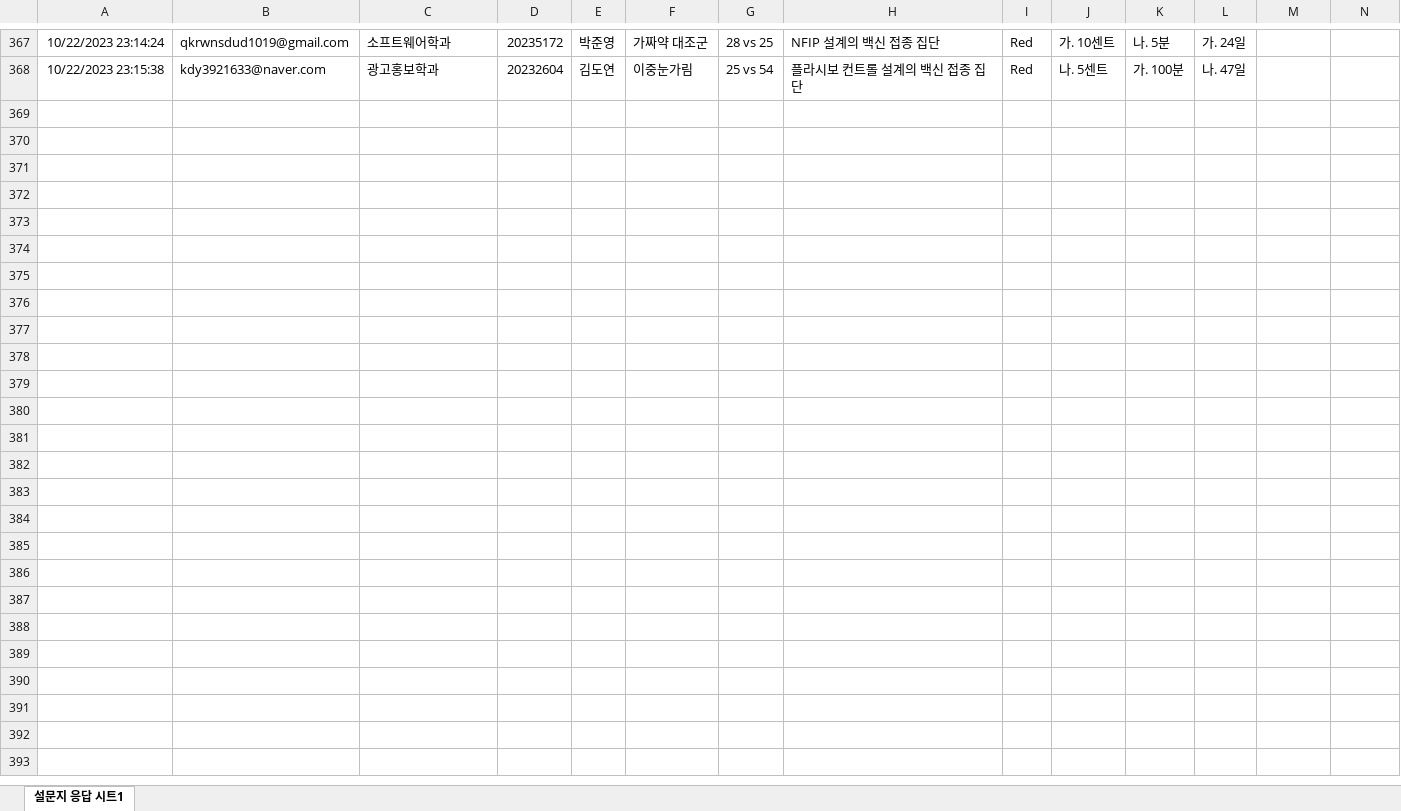
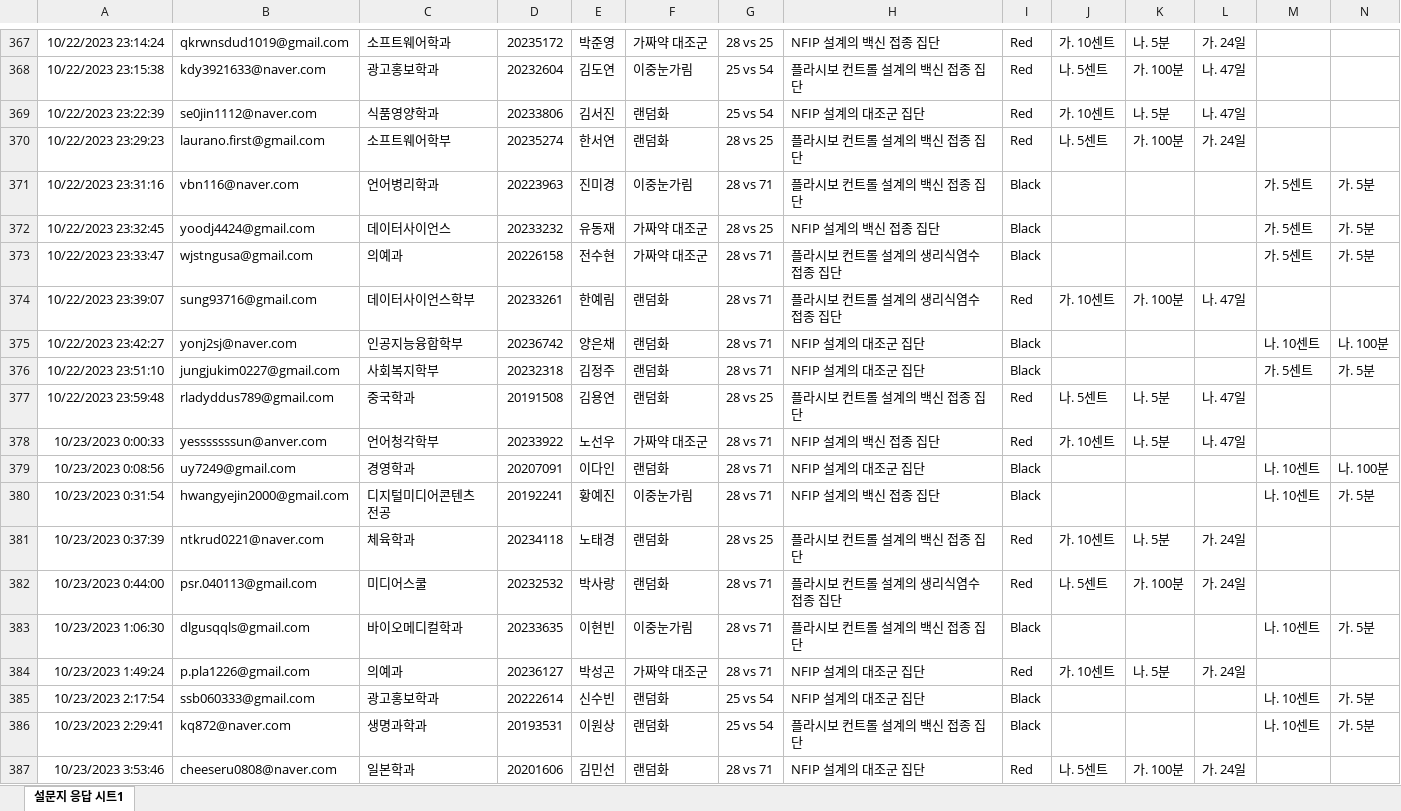
Before and after one commit to kwlee58/class202302, an Excel workbook: R/data/quiz231016.xlsx, sheet 설문지 응답 시트1, drawn as a sheet; only a part is shown, gaps mark what is left out; values as stored, in another font and other column widths than the file's, no borders; rows hold the shown columns only; the diff names each change by its address in the sheet, - before the commit and + after, or states it on an @@ line.

```diff
--- a/R/data/quiz231016.xlsx (sheet 설문지 응답 시트1)
+++ b/R/data/quiz231016.xlsx (sheet 설문지 응답 시트1)
+row 369: 10/22/2023 23:22:39 | se0jin1112@naver.com | 식품영양학과 | 20233806 | 김서진 | 랜덤화 | 25 vs 54 | NFIP 설계의 대조군 집단 | Red | 가. 10센트 | 나. 5분 | 나. 47일
+row 370: 10/22/2023 23:29:23 | laurano.first@gmail.com | 소프트웨어학부 | 20235274 | 한서연 | 랜덤화 | 28 vs 25 | 플라시보 컨트롤 설계의 백신 접종 집단 | Red | 나. 5센트 | 가. 100분 | 가. 24일
+row 371: 10/22/2023 23:31:16 | vbn116@naver.com | 언어병리학과 | 20223963 | 진미경 | 이중눈가림 | 28 vs 71 | 플라시보 컨트롤 설계의 백신 접종 집단 | Black |  |  |  | 가. 5센트 | 가. 5분
+row 372: 10/22/2023 23:32:45 | yoodj4424@gmail.com | 데이터사이언스 | 20233232 | 유동재 | 가짜약 대조군 | 28 vs 25 | NFIP 설계의 백신 접종 집단 | Black |  |  |  | 가. 5센트 | 가. 5분
+row 373: 10/22/2023 23:33:47 | wjstngusa@gmail.com | 의예과 | 20226158 | 전수현 | 가짜약 대조군 | 28 vs 71 | 플라시보 컨트롤 설계의 생리식염수 접종 집단 | Black |  |  |  | 가. 5센트 | 가. 5분
+row 374: 10/22/2023 23:39:07 | sung93716@gmail.com | 데이터사이언스학부 | 20233261 | 한예림 | 랜덤화 | 28 vs 71 | 플라시보 컨트롤 설계의 생리식염수 접종 집단 | Red | 가. 10센트 | 가. 100분 | 나. 47일
+row 375: 10/22/2023 23:42:27 | yonj2sj@naver.com | 인공지능융합학부 | 20236742 | 양은채 | 랜덤화 | 28 vs 71 | NFIP 설계의 대조군 집단 | Black |  |  |  | 나. 10센트 | 나. 100분
+row 376: 10/22/2023 23:51:10 | jungjukim0227@gmail.com | 사회복지학부 | 20232318 | 김정주 | 랜덤화 | 28 vs 71 | NFIP 설계의 대조군 집단 | Black |  |  |  | 가. 5센트 | 가. 5분
+row 377: 10/22/2023 23:59:48 | rladyddus789@gmail.com | 중국학과 | 20191508 | 김용연 | 랜덤화 | 28 vs 25 | 플라시보 컨트롤 설계의 백신 접종 집단 | Red | 나. 5센트 | 나. 5분 | 나. 47일
+row 378: 10/23/2023 0:00:33 | yesssssssun@anver.com | 언어청각학부 | 20233922 | 노선우 | 가짜약 대조군 | 28 vs 71 | NFIP 설계의 백신 접종 집단 | Red | 가. 10센트 | 나. 5분 | 나. 47일
+row 379: 10/23/2023 0:08:56 | uy7249@gmail.com | 경영학과 | 20207091 | 이다인 | 랜덤화 | 28 vs 71 | NFIP 설계의 대조군 집단 | Black |  |  |  | 나. 10센트 | 나. 100분
+row 380: 10/23/2023 0:31:54 | hwangyejin2000@gmail.com | 디지털미디어콘텐츠 전공 | 20192241 | 황예진 | 이중눈가림 | 28 vs 71 | NFIP 설계의 백신 접종 집단 | Black |  |  |  | 나. 10센트 | 가. 5분
+row 381: 10/23/2023 0:37:39 | ntkrud0221@naver.com | 체육학과 | 20234118 | 노태경 | 랜덤화 | 28 vs 25 | 플라시보 컨트롤 설계의 백신 접종 집단 | Red | 가. 10센트 | 나. 5분 | 가. 24일
+row 382: 10/23/2023 0:44:00 | psr.040113@gmail.com | 미디어스쿨 | 20232532 | 박사랑 | 랜덤화 | 28 vs 71 | 플라시보 컨트롤 설계의 생리식염수 접종 집단 | Red | 나. 5센트 | 가. 100분 | 가. 24일
+row 383: 10/23/2023 1:06:30 | dlgusqqls@gmail.com | 바이오메디컬학과 | 20233635 | 이현빈 | 이중눈가림 | 28 vs 71 | 플라시보 컨트롤 설계의 백신 접종 집단 | Black |  |  |  | 나. 10센트 | 가. 5분
+row 384: 10/23/2023 1:49:24 | p.pla1226@gmail.com | 의예과 | 20236127 | 박성곤 | 가짜약 대조군 | 28 vs 71 | NFIP 설계의 대조군 집단 | Red | 가. 10센트 | 나. 5분 | 가. 24일
+row 385: 10/23/2023 2:17:54 | ssb060333@gmail.com | 광고홍보학과 | 20222614 | 신수빈 | 랜덤화 | 25 vs 54 | NFIP 설계의 대조군 집단 | Black |  |  |  | 나. 10센트 | 가. 5분
+row 386: 10/23/2023 2:29:41 | kq872@naver.com | 생명과학과 | 20193531 | 이원상 | 랜덤화 | 25 vs 54 | 플라시보 컨트롤 설계의 백신 접종 집단 | Black |  |  |  | 나. 10센트 | 가. 5분
+row 387: 10/23/2023 3:53:46 | cheeseru0808@naver.com | 일본학과 | 20201606 | 김민선 | 랜덤화 | 28 vs 71 | NFIP 설계의 대조군 집단 | Red | 나. 5센트 | 가. 100분 | 가. 24일
```
Also changed, not shown: R/data/oxford_231016.xlsx, R/data/oxford_231016_tmp.xlsx, 24 other files.
